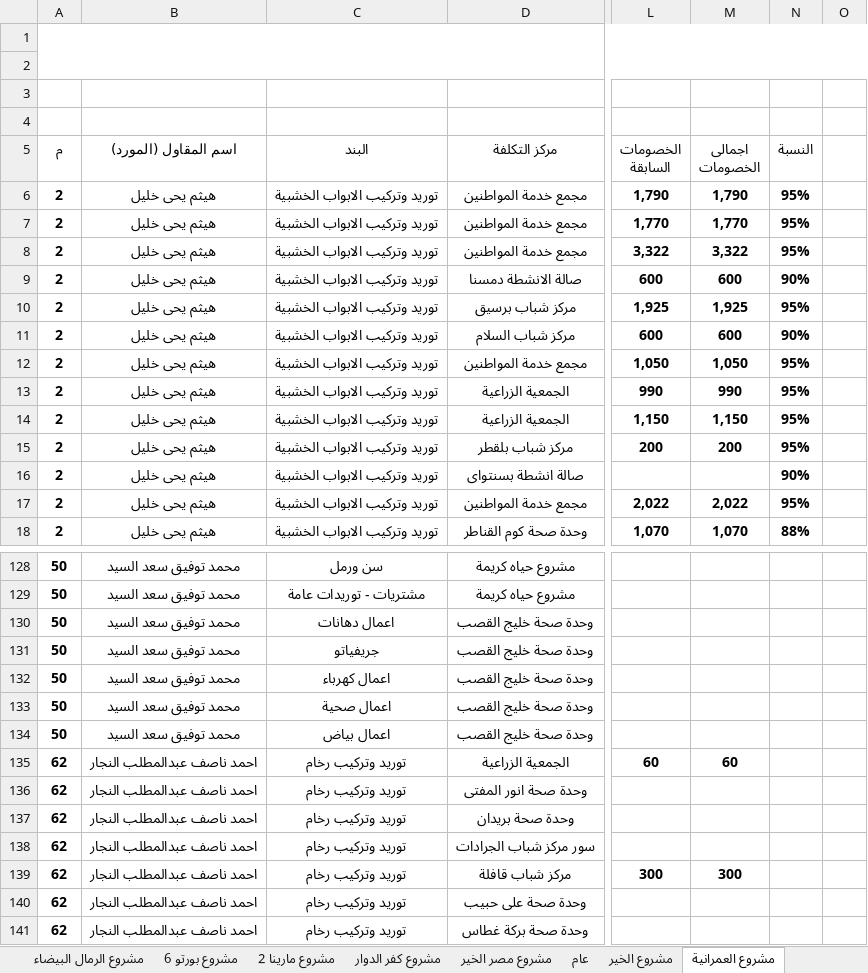
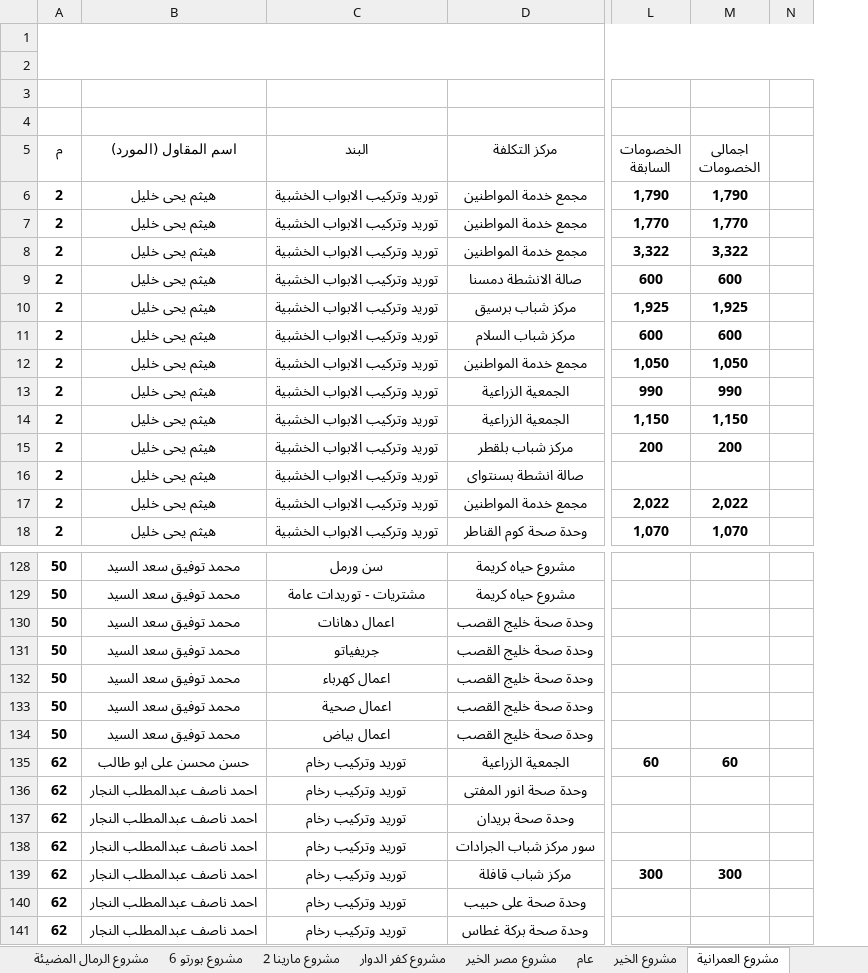
Before and after one commit to ahmedselsheikh/value-of-works, an Excel workbook: data.xlsx, sheet مشروع العمرانية, drawn as a sheet; only a part is shown, gaps mark what is left out; values as stored, in another font and other column widths than the file's, no borders; the diff names each change by its address in the sheet, - before the commit and + after, or states it on an @@ line.

```diff
--- a/data.xlsx (sheet مشروع العمرانية)
+++ b/data.xlsx (sheet مشروع العمرانية)
-sheet tab: مشروع الرمال البيضاء
+sheet tab: مشروع الرمال المضيئة
-column N (النسبة), rows 6-18: 95% | 95% | 95% | 90% | 95% | 90% | 95% | 95% | 95% | 95% | 90% | 95% | 88%
-B135 (اسم المقاول (المورد)): احمد ناصف عبدالمطلب النجار
+B135 (اسم المقاول (المورد)): حسن محسن على ابو طالب
```
Also changed, not shown: sheet مشروع اسكان 4, sheet عام, sheet مشروع مصر الخير, sheet مشروع كفر الدوار, sheet مشروع مارينا 2, sheet مشروع بورتو 6, 3 more sheets, other sheet tabs, formulas that keep their value, hidden cells.
